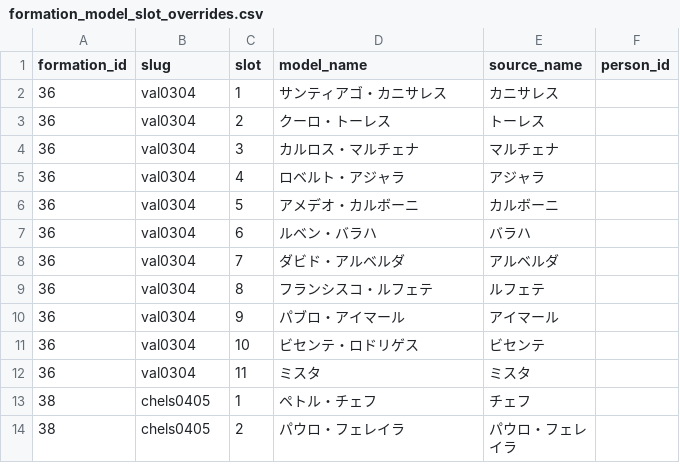
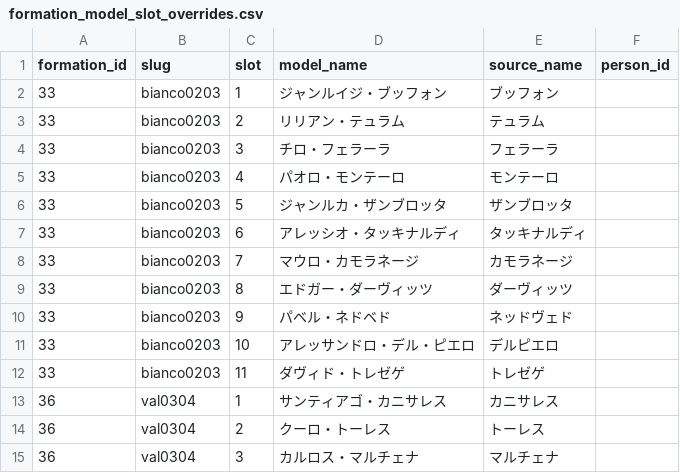
Before and after one commit to gigagigohub/websoccer-player-search, a CSV file: data/formation_model_slot_overrides.csv, drawn as a sheet; only a part is shown; the shorter side is filled out with more unchanged rows; the diff names each change by its address in the sheet, - before the commit and + after, or states it on an @@ line.

Commit message:
Add Bianco 2002 model slot overrides

```diff
--- a/data/formation_model_slot_overrides.csv
+++ b/data/formation_model_slot_overrides.csv
+row 2: 33 | bianco0203 | 1 | ジャンルイジ・ブッフォン | ブッフォン
+row 3: 33 | bianco0203 | 2 | リリアン・テュラム | テュラム
+row 4: 33 | bianco0203 | 3 | チロ・フェラーラ | フェラーラ
+row 5: 33 | bianco0203 | 4 | パオロ・モンテーロ | モンテーロ
+row 6: 33 | bianco0203 | 5 | ジャンルカ・ザンブロッタ | ザンブロッタ
+row 7: 33 | bianco0203 | 6 | アレッシオ・タッキナルディ | タッキナルディ
+row 8: 33 | bianco0203 | 7 | マウロ・カモラネージ | カモラネージ
+row 9: 33 | bianco0203 | 8 | エドガー・ダーヴィッツ | ダーヴィッツ
+row 10: 33 | bianco0203 | 9 | パベル・ネドベド | ネッドヴェド
+row 11: 33 | bianco0203 | 10 | アレッサンドロ・デル・ピエロ | デルピエロ
+row 12: 33 | bianco0203 | 11 | ダヴィド・トレゼゲ | トレゼゲ
```
Also changed, not shown: 2 other files.
